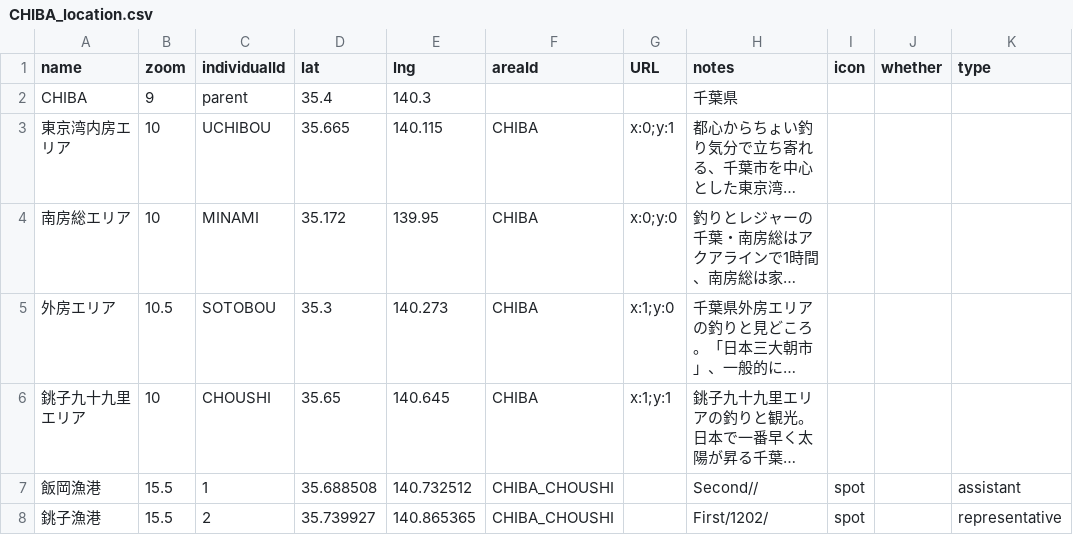
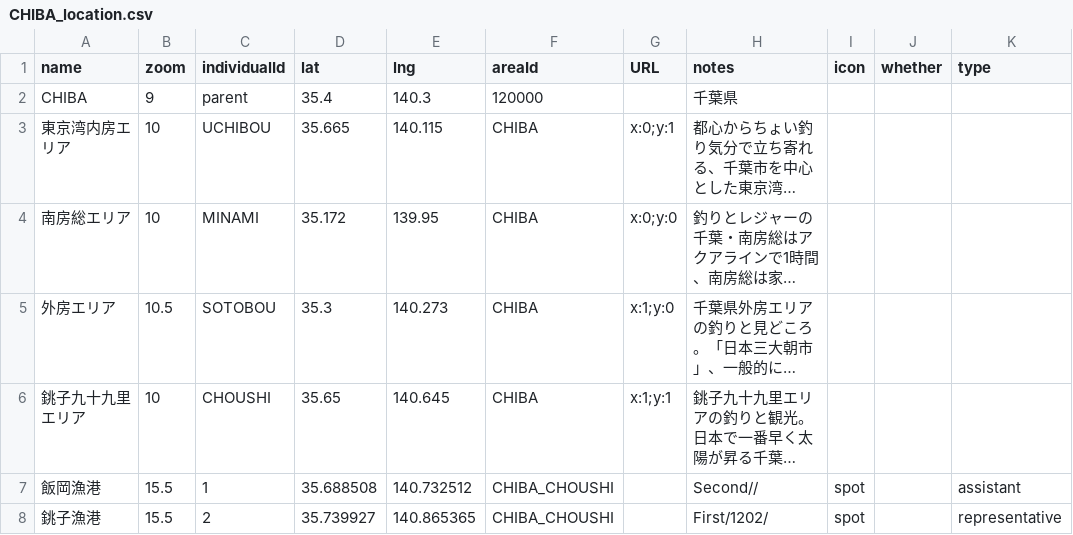
Before and after one commit to 4476barebare/MAP-, a CSV file: KANTO/CHIBA_location.csv, drawn as a sheet; only a part is shown; long unchanged cells end in …; the diff names each change by its address in the sheet, - before the commit and + after, or states it on an @@ line.

Commit message:
Update CHIBA_location.csv

```diff
--- a/KANTO/CHIBA_location.csv
+++ b/KANTO/CHIBA_location.csv
-F2 (areaId): (empty)
+F2 (areaId): 120000
```
